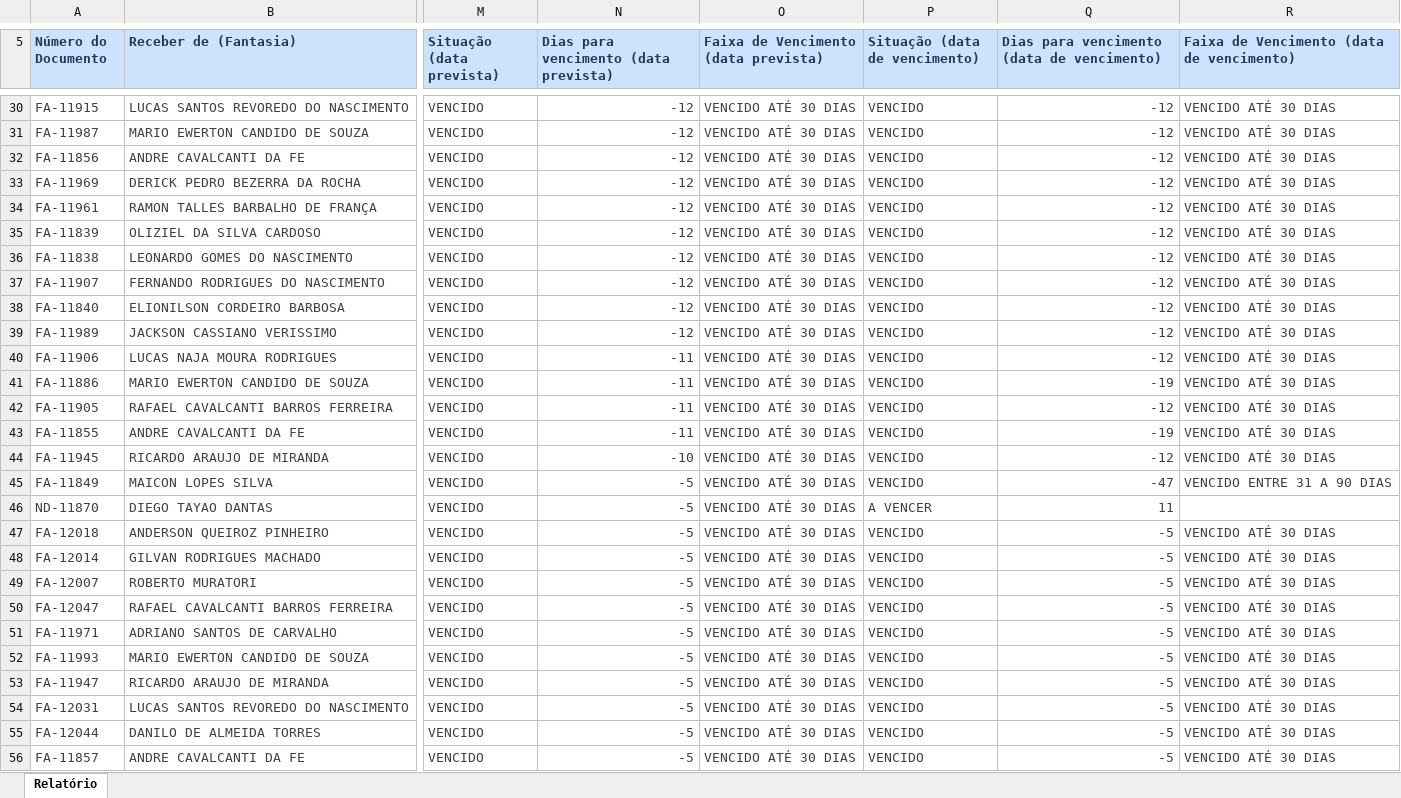
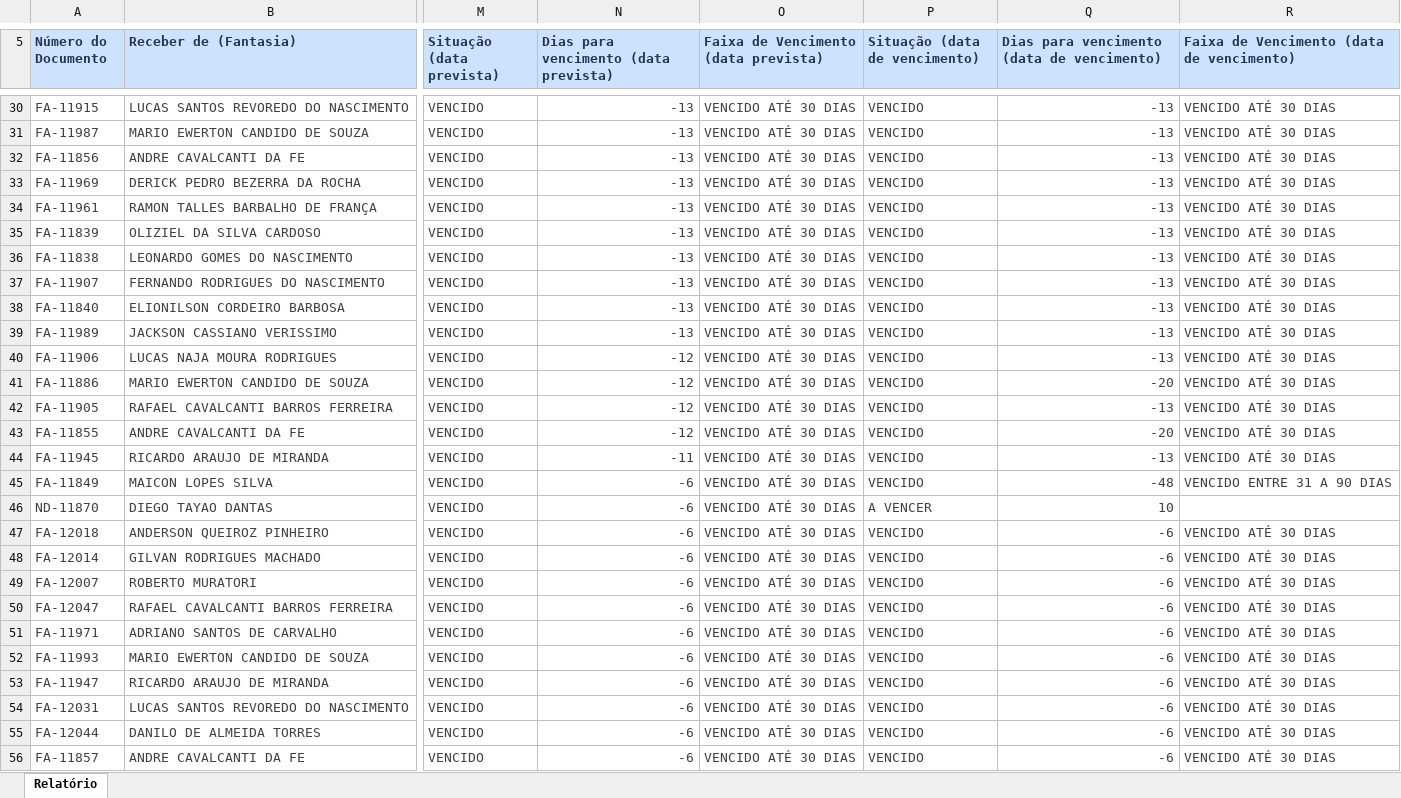
Before and after one commit to grupoativuz/Dashboard-Ativuz, an Excel workbook: planilhas/CONTAS-A-RECEBER.xlsx, sheet Relatório, drawn as a sheet; only a part is shown, gaps mark what is left out; values as stored, in another font and other column widths than the file's, no borders; the diff covers the shown part only; the diff names each change by its address in the sheet, - before the commit and + after, or states it on an @@ line.

```diff
--- a/planilhas/CONTAS-A-RECEBER.xlsx (sheet Relatório)
+++ b/planilhas/CONTAS-A-RECEBER.xlsx (sheet Relatório)
-N30:N39: -12
+N30:N39: -13
-Q30:Q40: -12
+Q30:Q40: -13
-N40:N43: -11
+N40:N43: -12
-Q41: -19
+Q41: -20
-Q42: -12
+Q42: -13
-Q43: -19
+Q43: -20
-N44: -10
+N44: -11
-Q44: -12
+Q44: -13
-N45:N56: -5
+N45:N56: -6
-Q45: -47
+Q45: -48
-Q46: 11
+Q46: 10
-Q47:Q56: -5
+Q47:Q56: -6
```
Also changed, not shown: 2 added rows, 2 removed rows and 261 edited cells elsewhere in this sheet.
